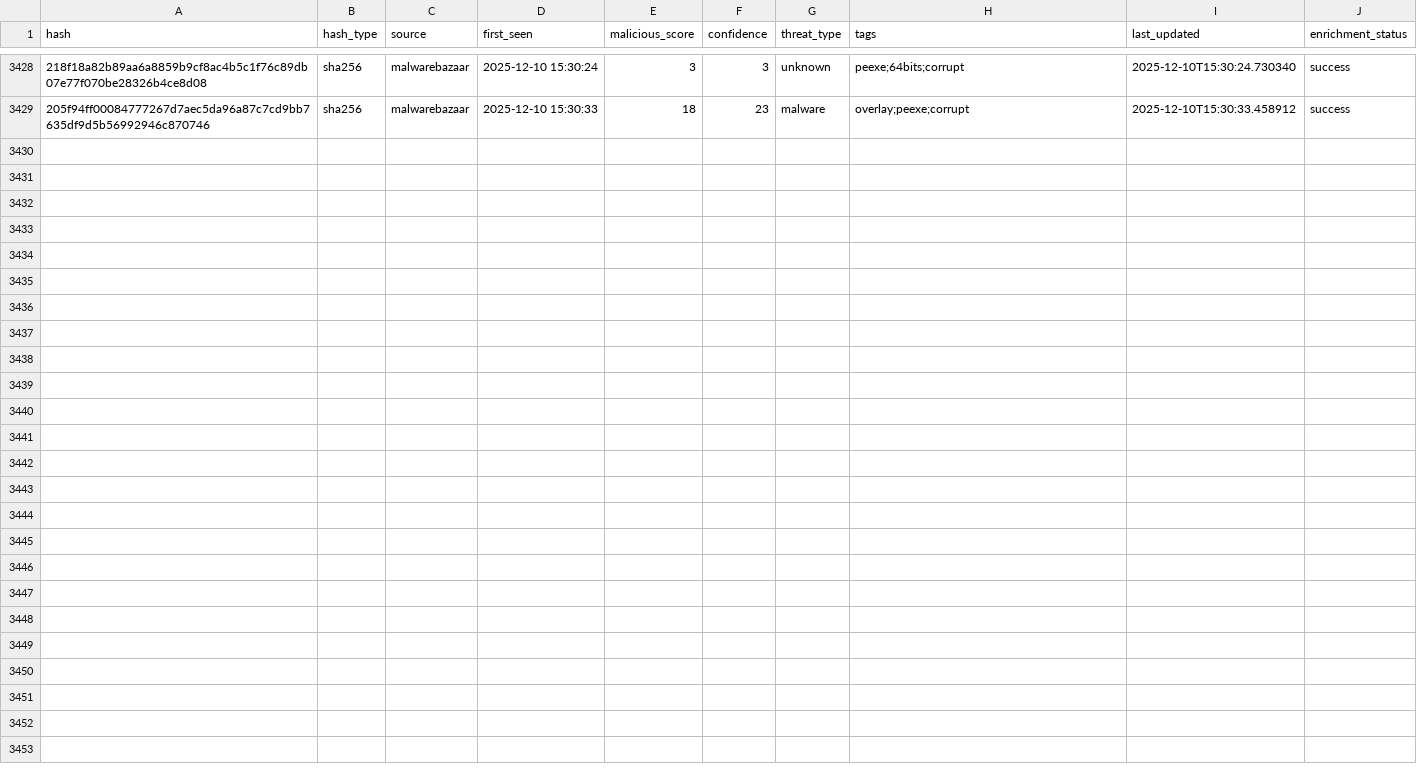
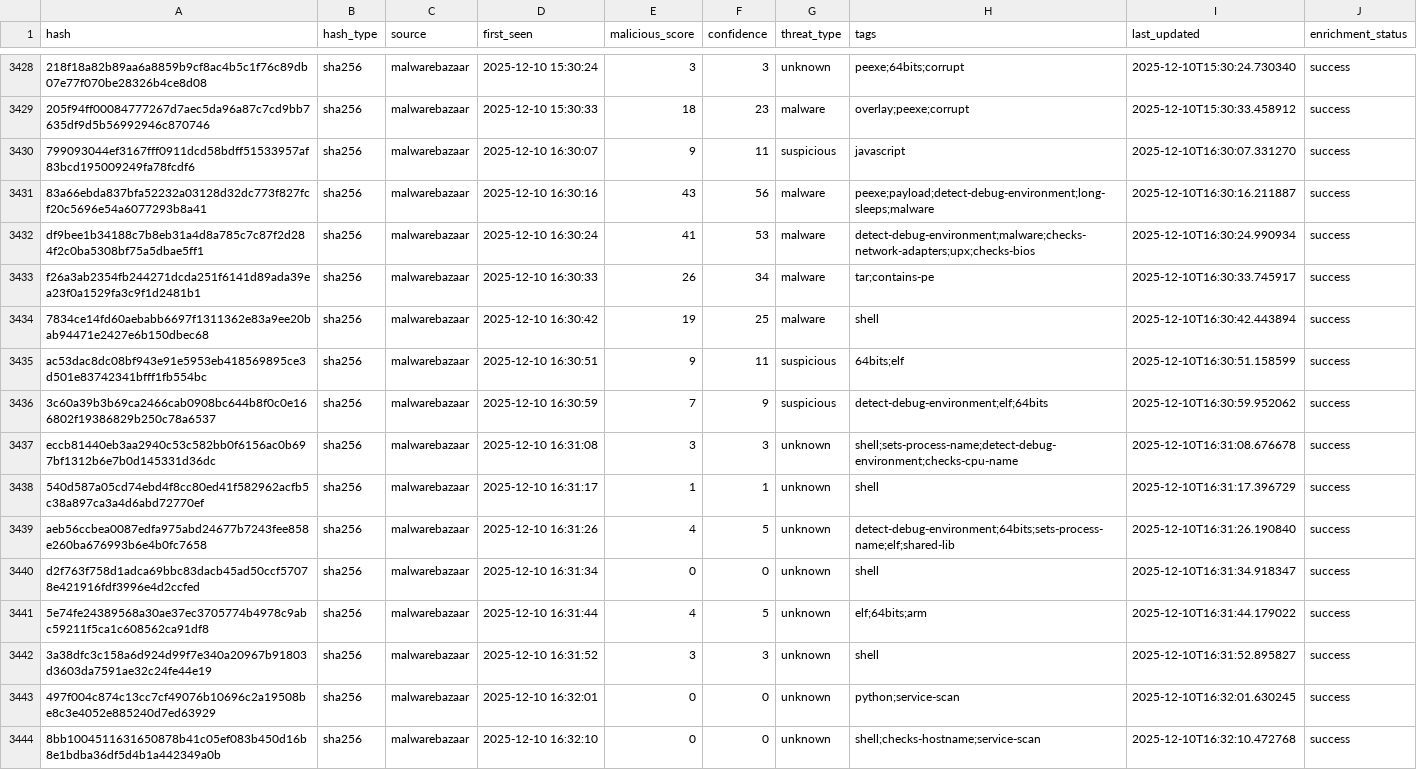
Before and after one commit to mohamadyaghoobii/threat-intelligence-csv, a CSV file: threat_intel_latest.csv, drawn as a sheet; only a part is shown, gaps mark what is left out; the diff names each change by its address in the sheet, - before the commit and + after, or states it on an @@ line.

Commit message:
TI Update 20251210_163423

```diff
--- a/threat_intel_latest.csv
+++ b/threat_intel_latest.csv
+row 3430: 799093044ef3167fff0911dcd58bdff51533957af83bcd195009249fa78fcdf6 | sha256 | malwarebazaar | 2025-12-10 16:30:07 | 9 | 11 | suspicious | javascript | 2025-12-10T16:30:07.331270 | success
+row 3431: 83a66ebda837bfa52232a03128d32dc773f827fcf20c5696e54a6077293b8a41 | sha256 | malwarebazaar | 2025-12-10 16:30:16 | 43 | 56 | malware | peexe;payload;detect-debug-environment;long-sleeps;malware | 2025-12-10T16:30:16.211887 | success
+row 3432: df9bee1b34188c7b8eb31a4d8a785c7c87f2d284f2c0ba5308bf75a5dbae5ff1 | sha256 | malwarebazaar | 2025-12-10 16:30:24 | 41 | 53 | malware | detect-debug-environment;malware;checks-network-adapters;upx;checks-bios | 2025-12-10T16:30:24.990934 | success
+row 3433: f26a3ab2354fb244271dcda251f6141d89ada39ea23f0a1529fa3c9f1d2481b1 | sha256 | malwarebazaar | 2025-12-10 16:30:33 | 26 | 34 | malware | tar;contains-pe | 2025-12-10T16:30:33.745917 | success
+row 3434: 7834ce14fd60aebabb6697f1311362e83a9ee20bab94471e2427e6b150dbec68 | sha256 | malwarebazaar | 2025-12-10 16:30:42 | 19 | 25 | malware | shell | 2025-12-10T16:30:42.443894 | success
+row 3435: ac53dac8dc08bf943e91e5953eb418569895ce3d501e83742341bfff1fb554bc | sha256 | malwarebazaar | 2025-12-10 16:30:51 | 9 | 11 | suspicious | 64bits;elf | 2025-12-10T16:30:51.158599 | success
+row 3436: 3c60a39b3b69ca2466cab0908bc644b8f0c0e166802f19386829b250c78a6537 | sha256 | malwarebazaar | 2025-12-10 16:30:59 | 7 | 9 | suspicious | detect-debug-environment;elf;64bits | 2025-12-10T16:30:59.952062 | success
+row 3437: eccb81440eb3aa2940c53c582bb0f6156ac0b697bf1312b6e7b0d145331d36dc | sha256 | malwarebazaar | 2025-12-10 16:31:08 | 3 | 3 | unknown | shell;sets-process-name;detect-debug-environment;checks-cpu-name | 2025-12-10T16:31:08.676678 | success
+row 3438: 540d587a05cd74ebd4f8cc80ed41f582962acfb5c38a897ca3a4d6abd72770ef | sha256 | malwarebazaar | 2025-12-10 16:31:17 | 1 | 1 | unknown | shell | 2025-12-10T16:31:17.396729 | success
+row 3439: aeb56ccbea0087edfa975abd24677b7243fee858e260ba676993b6e4b0fc7658 | sha256 | malwarebazaar | 2025-12-10 16:31:26 | 4 | 5 | unknown | detect-debug-environment;64bits;sets-process-name;elf;shared-lib | 2025-12-10T16:31:26.190840 | success
+row 3440: d2f763f758d1adca69bbc83dacb45ad50ccf57078e421916fdf3996e4d2ccfed | sha256 | malwarebazaar | 2025-12-10 16:31:34 | 0 | 0 | unknown | shell | 2025-12-10T16:31:34.918347 | success
+row 3441: 5e74fe24389568a30ae37ec3705774b4978c9abc59211f5ca1c608562ca91df8 | sha256 | malwarebazaar | 2025-12-10 16:31:44 | 4 | 5 | unknown | elf;64bits;arm | 2025-12-10T16:31:44.179022 | success
+row 3442: 3a38dfc3c158a6d924d99f7e340a20967b91803d3603da7591ae32c24fe44e19 | sha256 | malwarebazaar | 2025-12-10 16:31:52 | 3 | 3 | unknown | shell | 2025-12-10T16:31:52.895827 | success
+row 3443: 497f004c874c13cc7cf49076b10696c2a19508be8c3e4052e885240d7ed63929 | sha256 | malwarebazaar | 2025-12-10 16:32:01 | 0 | 0 | unknown | python;service-scan | 2025-12-10T16:32:01.630245 | success
+row 3444: 8bb1004511631650878b41c05ef083b450d16b8e1bdba36df5d4b1a442349a0b | sha256 | malwarebazaar | 2025-12-10 16:32:10 | 0 | 0 | unknown | shell;checks-hostname;service-scan | 2025-12-10T16:32:10.472768 | success
```
